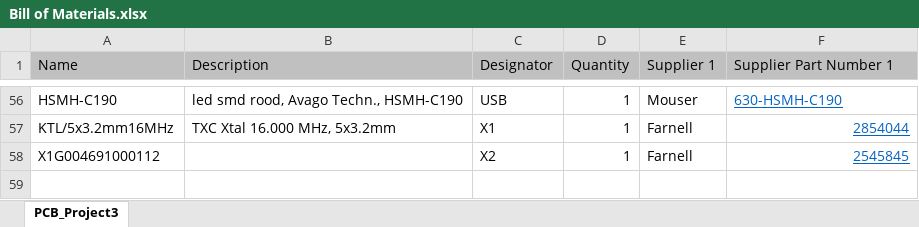
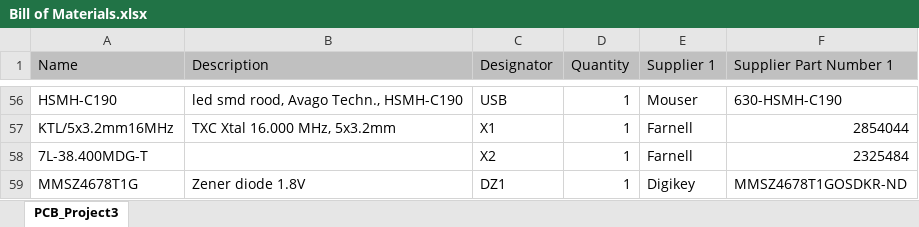
Before and after one commit to electrosense/hardware, an Excel workbook: extension_board_v2/Bill of Materials.xlsx, sheet PCB_Project3, drawn as a sheet; only a part is shown, gaps mark what is left out; values as stored, in another font and other column widths than the file's, no borders; the diff covers the shown part only; the diff names each change by its address in the sheet, - before the commit and + after, or states it on an @@ line.

```diff
--- a/extension_board_v2/Bill of Materials.xlsx (sheet PCB_Project3)
+++ b/extension_board_v2/Bill of Materials.xlsx (sheet PCB_Project3)
@@ F56:F58 underline: on → off, text colour: #0563C1 → black @@
-A58 (Name): X1G004691000112
+A58 (Name): 7L-38.400MDG-T
-F58 (Supplier Part Number 1): 2545845
+F58 (Supplier Part Number 1): 2325484
+row 59: MMSZ4678T1G | Zener diode 1.8V | DZ1 | 1 | Digikey | MMSZ4678T1GOSDKR-ND
```
Also changed, not shown: 1 edited cell and cell formats elsewhere in this sheet, 35 other files.
